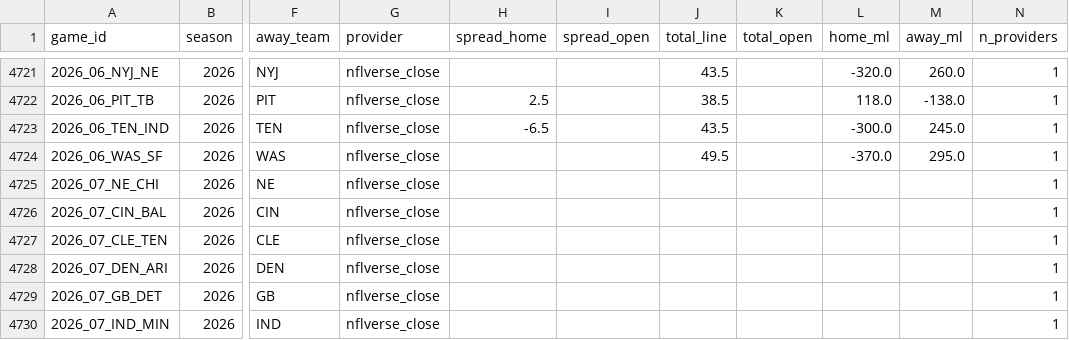
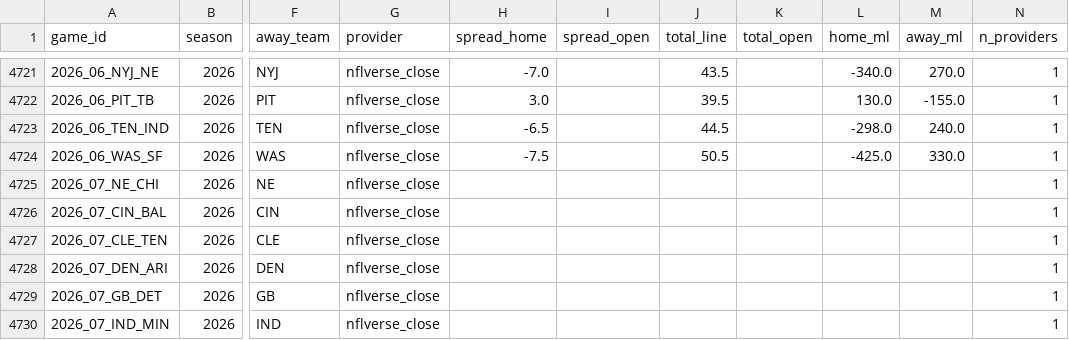
Before and after one commit to shawnmcgee/degenpredicts, a CSV file: data/nfl/lines.csv, drawn as a sheet; only a part is shown, gaps mark what is left out; the diff covers the shown part only; the diff names each change by its address in the sheet, - before the commit and + after, or states it on an @@ line.

```diff
--- a/data/nfl/lines.csv
+++ b/data/nfl/lines.csv
-H4721 (spread_home): (empty)
+H4721 (spread_home): -7.0
-L4721 (home_ml): -320.0
+L4721 (home_ml): -340.0
-M4721 (away_ml): 260.0
+M4721 (away_ml): 270.0
-H4722 (spread_home): 2.5
+H4722 (spread_home): 3.0
-J4722 (total_line): 38.5
+J4722 (total_line): 39.5
-L4722 (home_ml): 118.0
+L4722 (home_ml): 130.0
-M4722 (away_ml): -138.0
+M4722 (away_ml): -155.0
-J4723 (total_line): 43.5
+J4723 (total_line): 44.5
-L4723 (home_ml): -300.0
+L4723 (home_ml): -298.0
-M4723 (away_ml): 245.0
+M4723 (away_ml): 240.0
-H4724 (spread_home): (empty)
+H4724 (spread_home): -7.5
-J4724 (total_line): 49.5
+J4724 (total_line): 50.5
-L4724 (home_ml): -370.0
+L4724 (home_ml): -425.0
-M4724 (away_ml): 295.0
+M4724 (away_ml): 330.0
```
Also changed, not shown: 61 edited cells elsewhere in this file, docs/nfl/results.csv, 4 other files.
